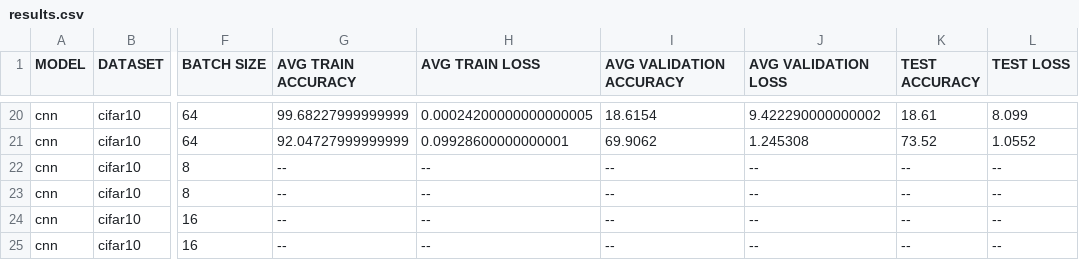
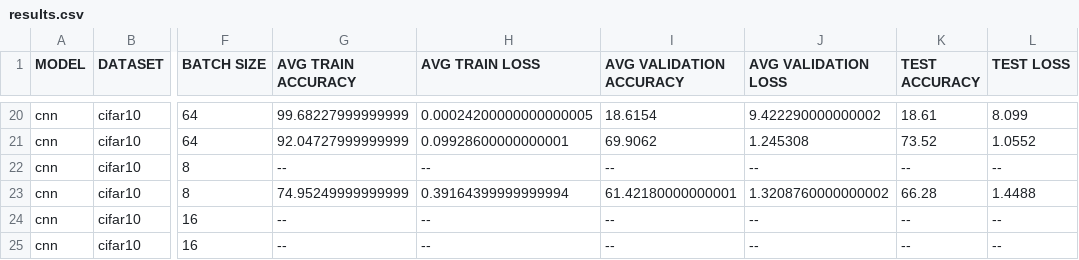
Before and after one commit to theokoles7/curriculum-learning-in-image-processing, a CSV file: output/results.csv, drawn as a sheet; only a part is shown, gaps mark what is left out; the diff names each change by its address in the sheet, - before the commit and + after, or states it on an @@ line.

Commit message:
2024-07-07 03:24:43: cnn | cifar10 | 100 | 8 | rmse

```diff
--- a/output/results.csv
+++ b/output/results.csv
-G23 (AVG TRAIN ACCURACY): --
+G23 (AVG TRAIN ACCURACY): 74.95249999999999
-H23 (AVG TRAIN LOSS): --
+H23 (AVG TRAIN LOSS): 0.39164399999999994
-I23 (AVG VALIDATION ACCURACY): --
+I23 (AVG VALIDATION ACCURACY): 61.42180000000001
-J23 (AVG VALIDATION LOSS): --
+J23 (AVG VALIDATION LOSS): 1.3208760000000002
-K23 (TEST ACCURACY): --
+K23 (TEST ACCURACY): 66.28
-L23 (TEST LOSS): --
+L23 (TEST LOSS): 1.4488
```
